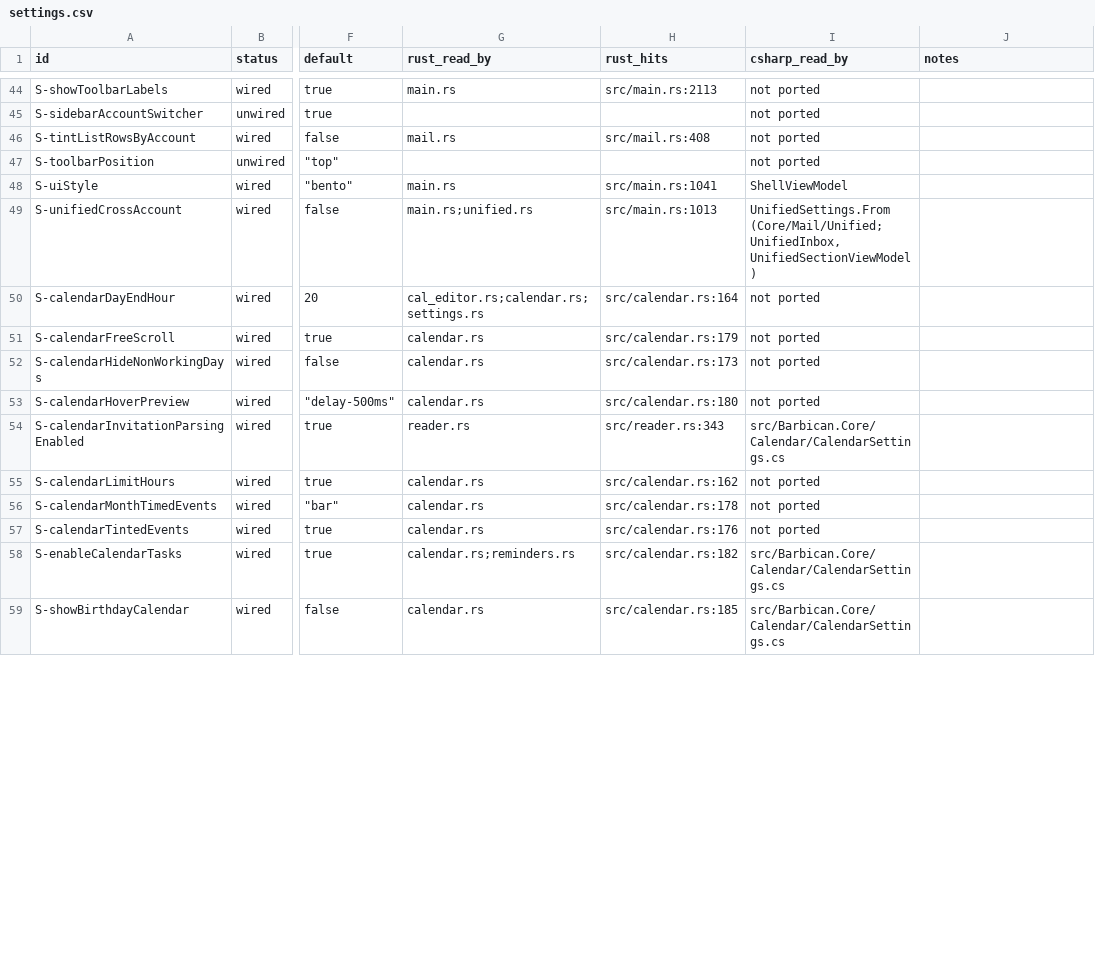
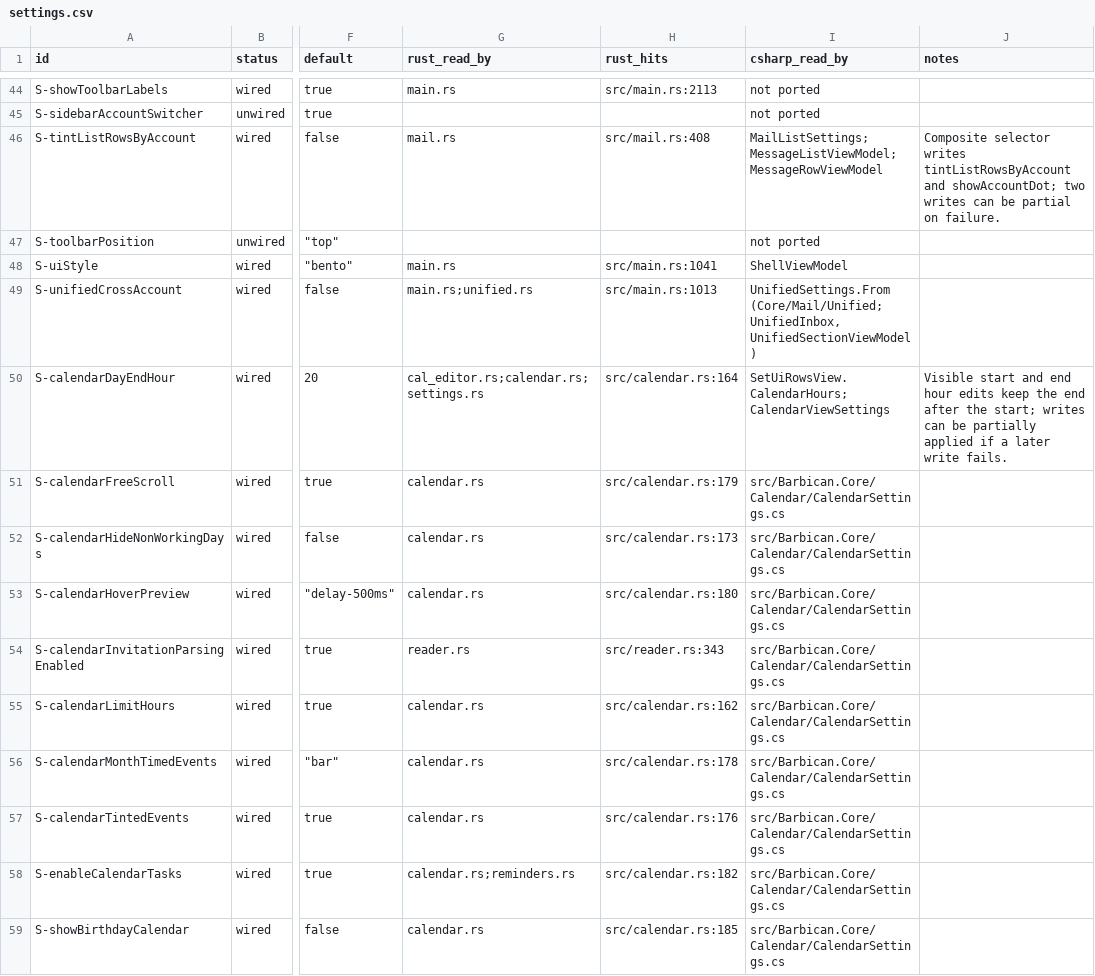
Before and after one commit to Kaan88/barbican, a CSV file: spec/settings.csv, drawn as a sheet; only a part is shown, gaps mark what is left out; the diff covers the shown part only; the diff names each change by its address in the sheet, - before the commit and + after, or states it on an @@ line.

Commit message:
Wire settings integration controls and reconcile evidence

```diff
--- a/spec/settings.csv
+++ b/spec/settings.csv
-I46 (csharp_read_by): not ported
+I46 (csharp_read_by): MailListSettings; MessageListViewModel; MessageRowViewModel
-J46 (notes): (empty)
+J46 (notes): Composite selector writes tintListRowsByAccount and showAccountDot; two writes can be partial on failure.
-I50 (csharp_read_by): not ported
+I50 (csharp_read_by): SetUiRowsView.CalendarHours; CalendarViewSettings
-J50 (notes): (empty)
+J50 (notes): Visible start and end hour edits keep the end after the start; writes can be partially applied if a later write fails.
-I51:I53 (csharp_read_by): not ported
+I51:I53 (csharp_read_by): src/Barbican.Core/Calendar/CalendarSettings.cs
-I55:I57 (csharp_read_by): not ported
+I55:I57 (csharp_read_by): src/Barbican.Core/Calendar/CalendarSettings.cs
```
Also changed, not shown: 38 edited cells elsewhere in this file, 20 other files.
